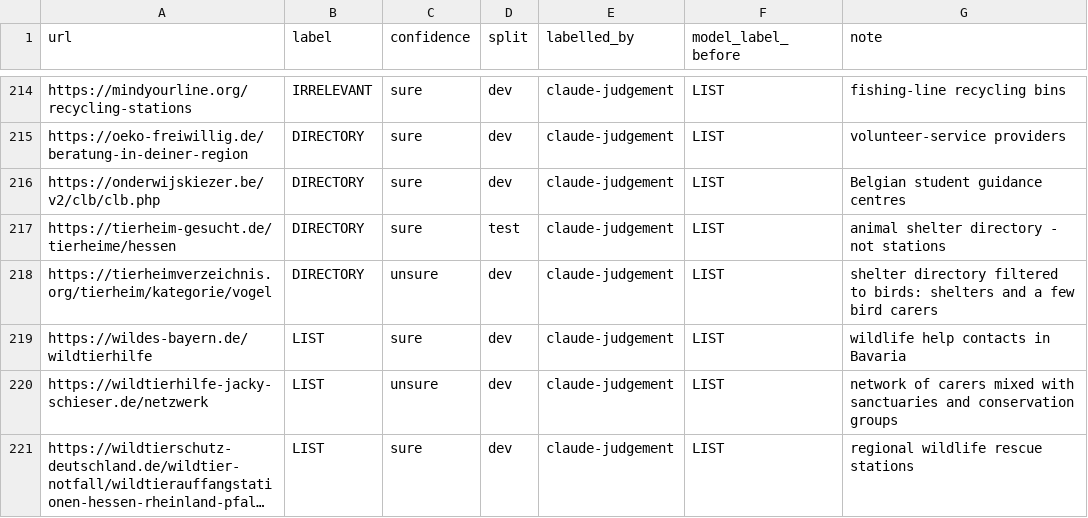
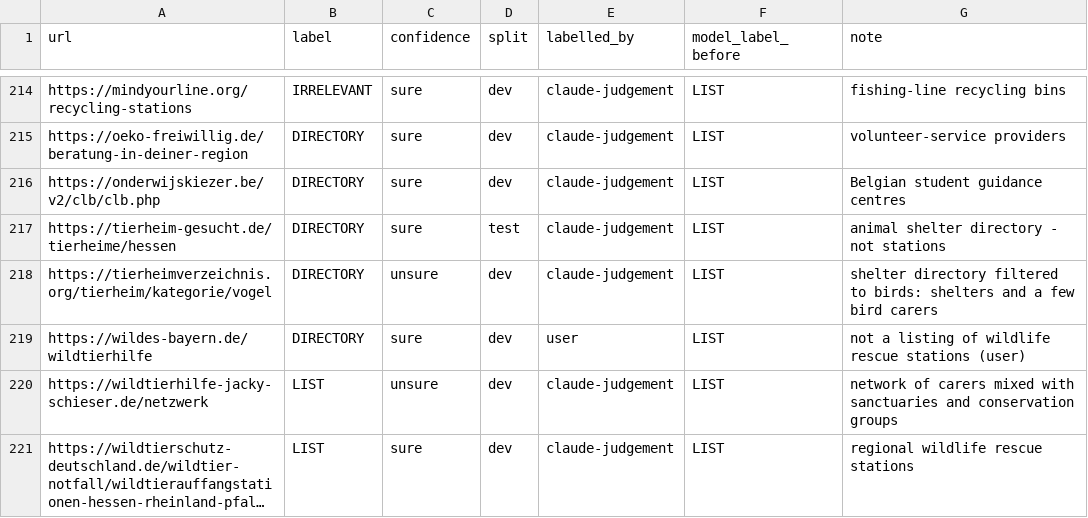
Before and after one commit to idioticDolphin/RescueAnt, a CSV file: experiments/data/page_labels.csv, drawn as a sheet; only a part is shown, gaps mark what is left out; long unchanged cells end in ….

```diff
--- a/experiments/data/page_labels.csv
+++ b/experiments/data/page_labels.csv
@@ -218,3 +218,3 @@ https://tierheim-gesucht.de/tierheime/hessen,DIRECTORY,sure,test,claude-judgemen
 https://tierheimverzeichnis.org/tierheim/kategorie/vogel,DIRECTORY,unsure,dev,claude-judgement,LIST,shelter directory filtered to birds: shelters and a few bird carers
-https://wildes-bayern.de/wildtierhilfe,LIST,sure,dev,claude-judgement,LIST,wildlife help contacts in Bavaria
+https://wildes-bayern.de/wildtierhilfe,DIRECTORY,sure,dev,user,LIST,not a listing of wildlife rescue stations (user)
 https://wildtierhilfe-jacky-schieser.de/netzwerk,LIST,unsure,dev,claude-judgement,LIST,network of carers mixed with sanctuaries and conservation groups
```
Also changed, not shown: experiments/data/list_page_labels.csv.
